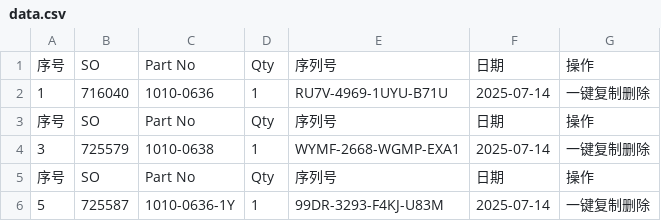
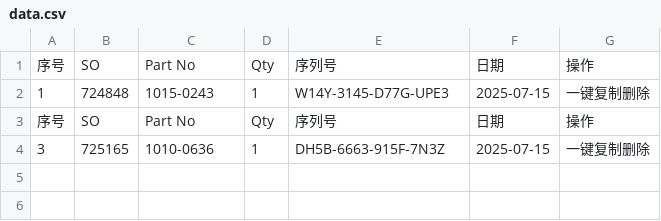
Before and after one commit to Ricky-cloud-star/Zenactcod, a CSV file: data/data.csv, drawn as a sheet.

Commit message:
Update data

```diff
--- a/data/data.csv
+++ b/data/data.csv
@@ -1,6 +1,4 @@
 序号,SO,Part No,Qty,序列号,日期,操作
-1,716040,1010-0636,1,RU7V-4969-1UYU-B71U,2025-07-14,一键复制删除
+1,724848,1015-0243,1,W14Y-3145-D77G-UPE3,2025-07-15,一键复制删除
 序号,SO,Part No,Qty,序列号,日期,操作
-3,725579,1010-0638,1,WYMF-2668-WGMP-EXA1,2025-07-14,一键复制删除
-序号,SO,Part No,Qty,序列号,日期,操作
-5,725587,1010-0636-1Y,1,99DR-3293-F4KJ-U83M,2025-07-14,一键复制删除
+3,725165,1010-0636,1,DH5B-6663-915F-7N3Z,2025-07-15,一键复制删除
```
